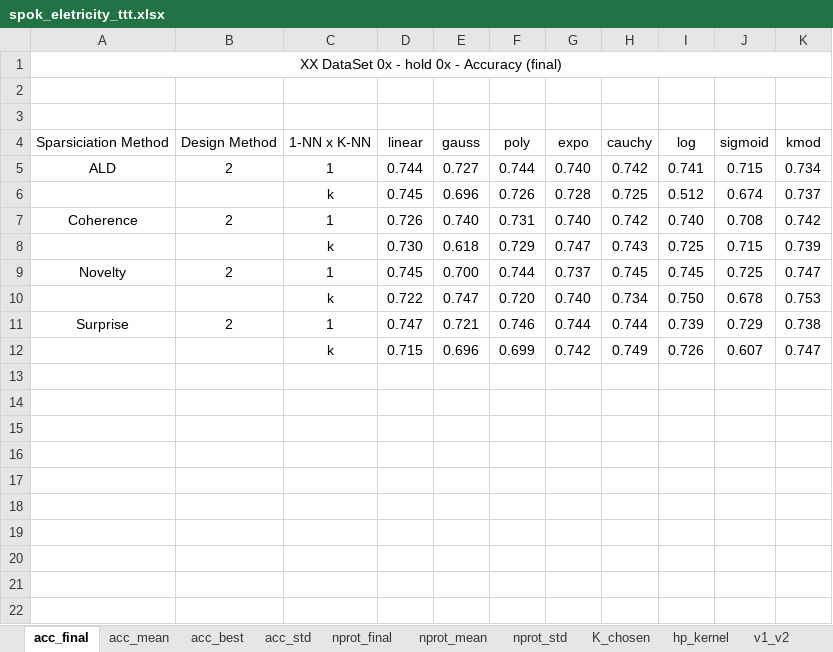
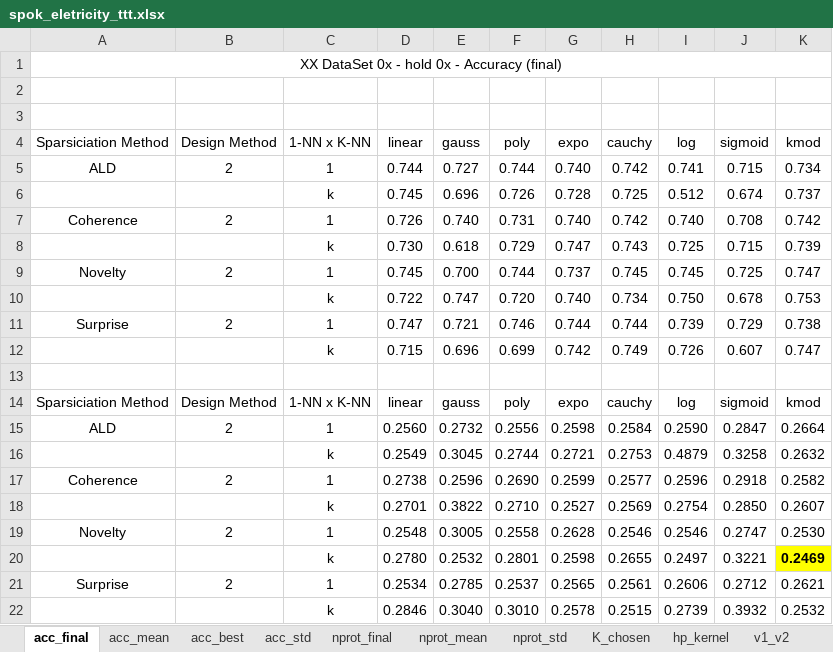
Before and after one commit to davidcoelho89/Matlab-MLTool-fp, an Excel workbook: results_analysis/spok_eletricity_ttt.xlsx, sheet acc_final, drawn as a sheet; values as stored, in another font and other column widths than the file's, no borders; the diff names each change by its address in the sheet, - before the commit and + after, or states it on an @@ line.

```diff
--- a/results_analysis/spok_eletricity_ttt.xlsx (sheet acc_final)
+++ b/results_analysis/spok_eletricity_ttt.xlsx (sheet acc_final)
+row 13: (empty)
+row 14: Sparsiciation Method | Design Method | 1-NN x K-NN | linear | gauss | poly | expo | cauchy | log | sigmoid | kmod
+row 15: ALD | 2 | 1 | 0.2560 | 0.2732 | 0.2556 | 0.2598 | 0.2584 | 0.2590 | 0.2847 | 0.2664
+row 16:  |  | k | 0.2549 | 0.3045 | 0.2744 | 0.2721 | 0.2753 | 0.4879 | 0.3258 | 0.2632
+row 17: Coherence | 2 | 1 | 0.2738 | 0.2596 | 0.2690 | 0.2599 | 0.2577 | 0.2596 | 0.2918 | 0.2582
+row 18:  |  | k | 0.2701 | 0.3822 | 0.2710 | 0.2527 | 0.2569 | 0.2754 | 0.2850 | 0.2607
+row 19: Novelty | 2 | 1 | 0.2548 | 0.3005 | 0.2558 | 0.2628 | 0.2546 | 0.2546 | 0.2747 | 0.2530
+row 20:  |  | k | 0.2780 | 0.2532 | 0.2801 | 0.2598 | 0.2655 | 0.2497 | 0.3221 | 0.2469
+row 21: Surprise | 2 | 1 | 0.2534 | 0.2785 | 0.2537 | 0.2565 | 0.2561 | 0.2606 | 0.2712 | 0.2621
+row 22:  |  | k | 0.2846 | 0.3040 | 0.3010 | 0.2578 | 0.2515 | 0.2739 | 0.3932 | 0.2532
```
Also changed, not shown: results_analysis/spok_covertype_ttt.xlsx, results_analysis/spok_outdoor_ttt.xlsx, 3 other files.
